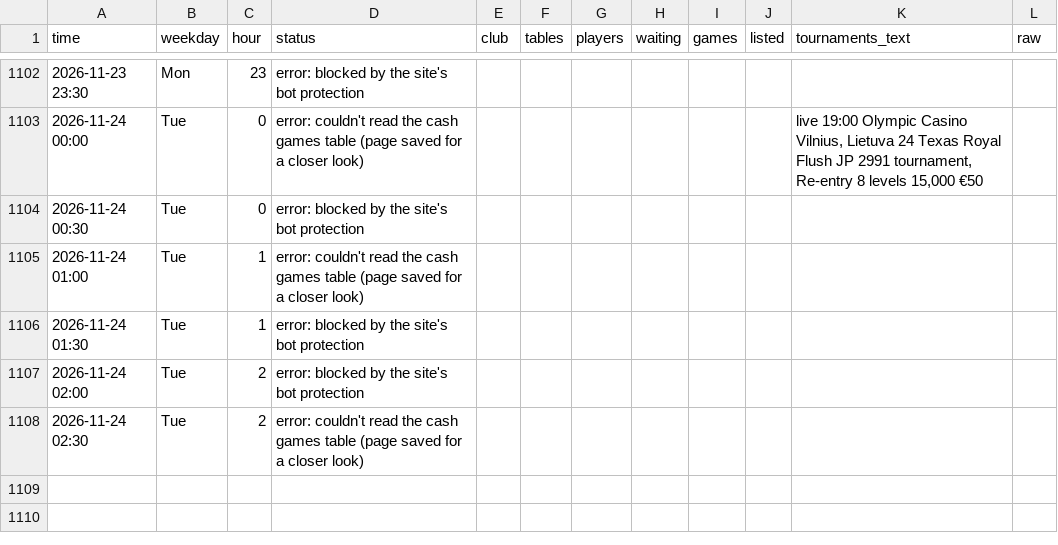
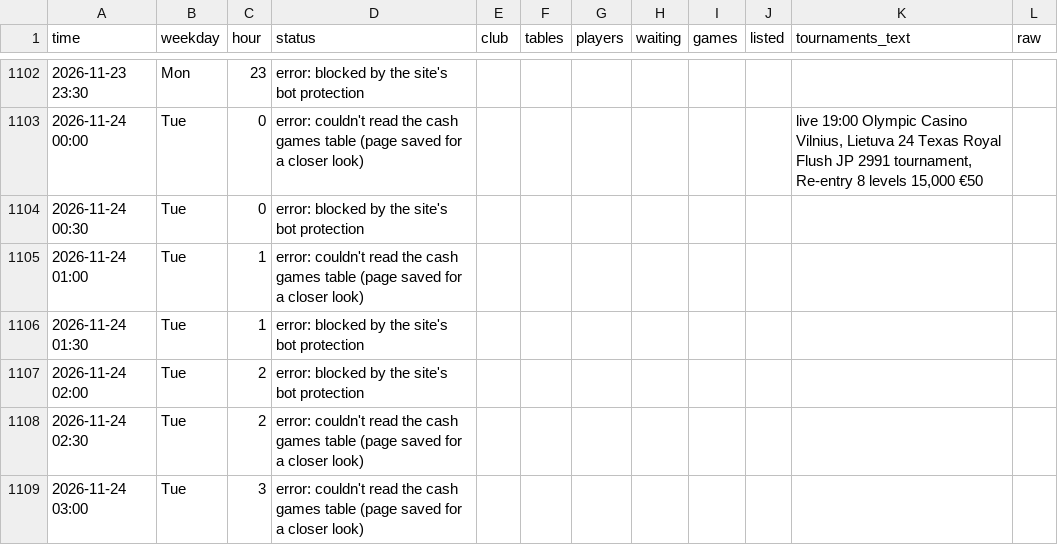
Before and after one commit to legendtoss/kings-tracker, a CSV file: data/olympic-vilnius/2026-11.csv, drawn as a sheet; only a part is shown, gaps mark what is left out.

```diff
--- a/data/olympic-vilnius/2026-11.csv
+++ b/data/olympic-vilnius/2026-11.csv
@@ -1108 +1108,2 @@
 2026-11-24 02:30,Tue,2,error: couldn't read the cash games table (page saved for a closer look),,,,,,,,
+2026-11-24 03:00,Tue,3,error: couldn't read the cash games table (page saved for a closer look),,,,,,,,
```
Also changed, not shown: data/2026-11.csv, data/banco/2026-11.csv, 14 other files.
